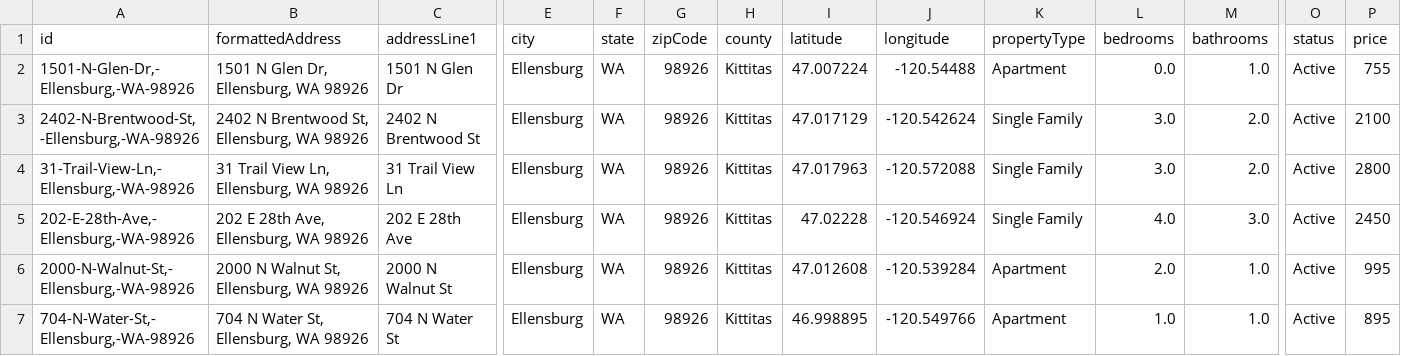
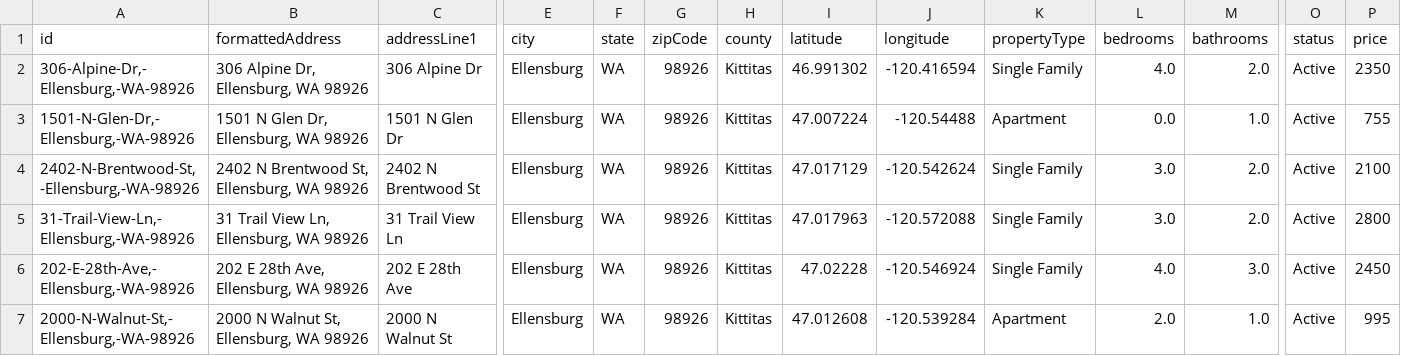
Before and after one commit to jonathjd/thirty_projects, a CSV file: data/rental/cleaned/rental_listings.csv, drawn as a sheet; only a part is shown, gaps mark what is left out; the shorter side is filled out with more unchanged rows; rows hold the shown columns only; the diff names each change by its address in the sheet, - before the commit and + after, or states it on an @@ line.

```diff
--- a/data/rental/cleaned/rental_listings.csv
+++ b/data/rental/cleaned/rental_listings.csv
+row 2: 306-Alpine-Dr,-Ellensburg,-WA-98926 | 306 Alpine Dr, Ellensburg, WA 98926 | 306 Alpine Dr | Ellensburg | WA | 98926 | Kittitas | 46.991302 | -120.416594 | Single Family | 4.0 | 2.0 | Active | 2350
```
Also changed, not shown: 1 other file.
